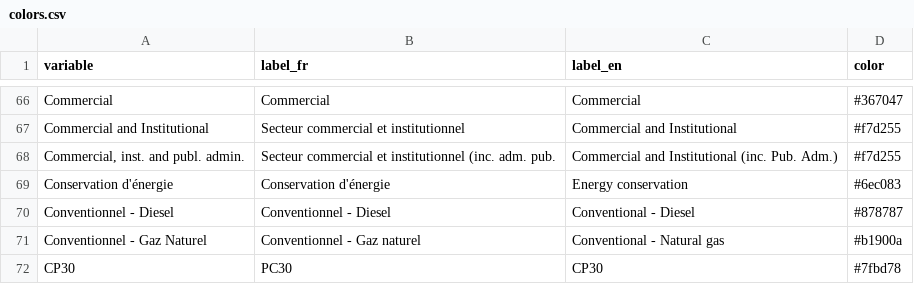
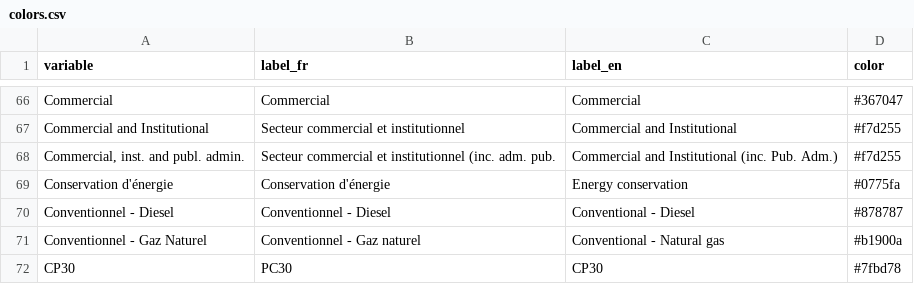
Before and after one commit to ikamyx/CanadianEnergyOutlook, a CSV file: data/colors.csv, drawn as a sheet; only a part is shown, gaps mark what is left out.

Commit message:
Update colors.csv

```diff
--- a/data/colors.csv
+++ b/data/colors.csv
@@ -68,3 +68,3 @@ Commercial and Institutional,Secteur commercial et institutionnel,Commercial and
 "Commercial, inst. and publ. admin.",Secteur commercial et institutionnel (inc. adm. pub.,Commercial and Institutional (inc. Pub. Adm.),#f7d255
-Conservation d'énergie,Conservation d'énergie,Energy conservation,#6ec083
+Conservation d'énergie,Conservation d'énergie,Energy conservation,#0775fa
 Conventionnel - Diesel,Conventionnel - Diesel,Conventional - Diesel,#878787
```
